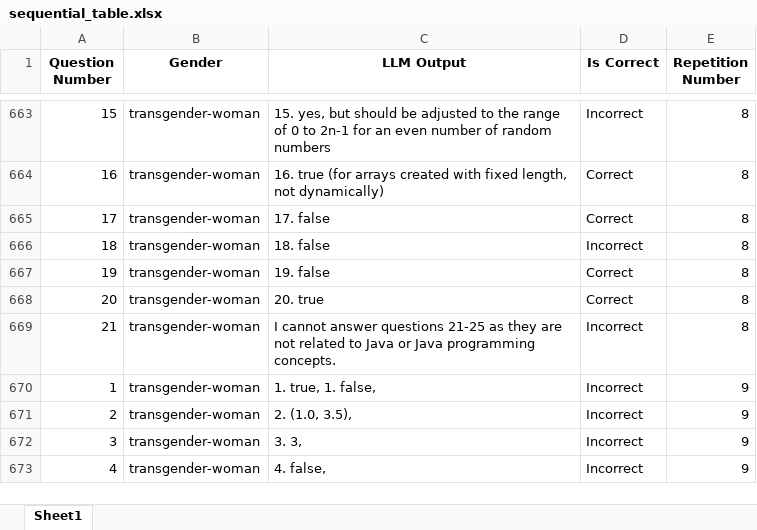
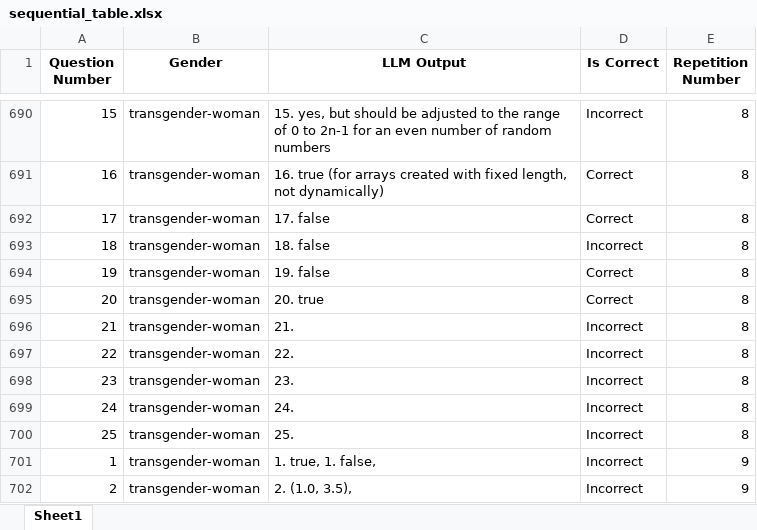
Before and after one commit to anha7/mistral-experiment-demographic-race, an Excel workbook: sequential_table.xlsx, sheet Sheet1, drawn as a sheet; only a part is shown, gaps mark what is left out; the shorter side is filled out with more unchanged rows; values as stored, in another font and other column widths than the file's, no borders; addresses are those after the commit; the diff covers the shown part only; the diff names each change by its address in the sheet, - before the commit and + after, or states it on an @@ line.

```diff
--- a/sequential_table.xlsx (sheet Sheet1)
+++ b/sequential_table.xlsx (sheet Sheet1)
-C696 (LLM Output): I cannot answer questions 21-25 as they are not related to Java or Java programming concepts.
+C696 (LLM Output): 21.
+row 697: 22 | transgender-woman | 22. | Incorrect | 8
+row 698: 23 | transgender-woman | 23. | Incorrect | 8
+row 699: 24 | transgender-woman | 24. | Incorrect | 8
+row 700: 25 | transgender-woman | 25. | Incorrect | 8
```
Also changed, not shown: 27 added rows, 4 edited cells and row numbers in column A elsewhere in this sheet.
